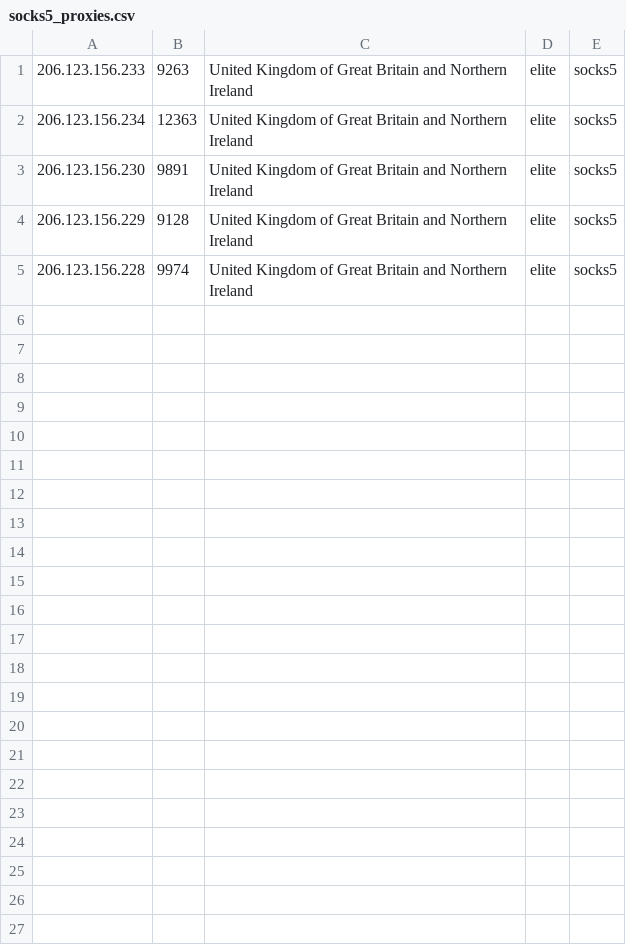
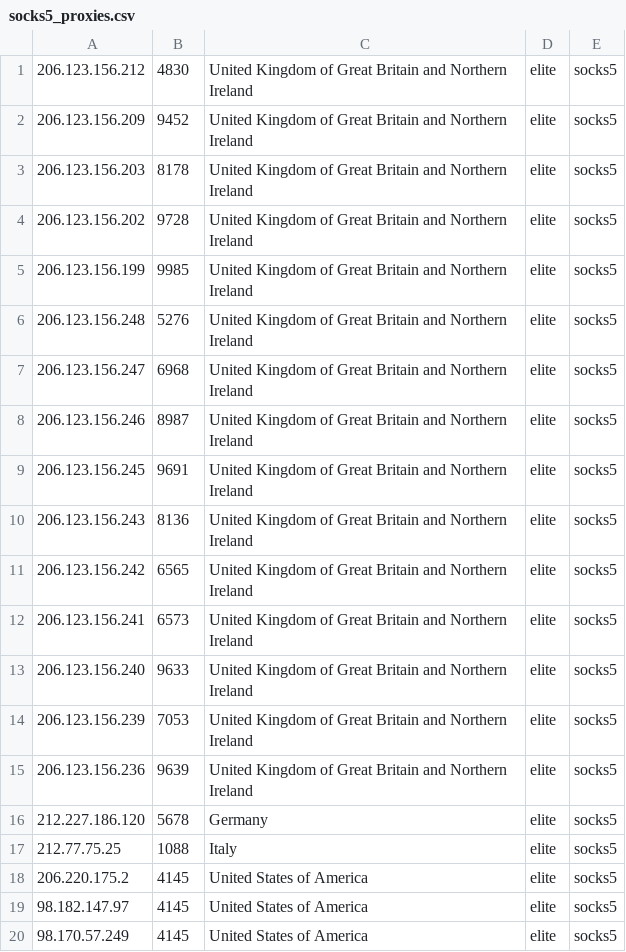
Before and after one commit to sunny9577/proxy-scraper, a CSV file: generated/socks5_proxies.csv, drawn as a sheet; only a part is shown; the diff covers the shown part only.

Commit message:
Updated Proxies

```diff
--- a/generated/socks5_proxies.csv
+++ b/generated/socks5_proxies.csv
@@ -1,5 +1,20 @@
-206.123.156.233,9263,United Kingdom of Great Britain and Northern Ireland,elite,socks5
-206.123.156.234,12363,United Kingdom of Great Britain and Northern Ireland,elite,socks5
-206.123.156.230,9891,United Kingdom of Great Britain and Northern Ireland,elite,socks5
-206.123.156.229,9128,United Kingdom of Great Britain and Northern Ireland,elite,socks5
-206.123.156.228,9974,United Kingdom of Great Britain and Northern Ireland,elite,socks5
+206.123.156.212,4830,United Kingdom of Great Britain and Northern Ireland,elite,socks5
+206.123.156.209,9452,United Kingdom of Great Britain and Northern Ireland,elite,socks5
+206.123.156.203,8178,United Kingdom of Great Britain and Northern Ireland,elite,socks5
+206.123.156.202,9728,United Kingdom of Great Britain and Northern Ireland,elite,socks5
+206.123.156.199,9985,United Kingdom of Great Britain and Northern Ireland,elite,socks5
+206.123.156.248,5276,United Kingdom of Great Britain and Northern Ireland,elite,socks5
+206.123.156.247,6968,United Kingdom of Great Britain and Northern Ireland,elite,socks5
+206.123.156.246,8987,United Kingdom of Great Britain and Northern Ireland,elite,socks5
+206.123.156.245,9691,United Kingdom of Great Britain and Northern Ireland,elite,socks5
+206.123.156.243,8136,United Kingdom of Great Britain and Northern Ireland,elite,socks5
+206.123.156.242,6565,United Kingdom of Great Britain and Northern Ireland,elite,socks5
+206.123.156.241,6573,United Kingdom of Great Britain and Northern Ireland,elite,socks5
+206.123.156.240,9633,United Kingdom of Great Britain and Northern Ireland,elite,socks5
+206.123.156.239,7053,United Kingdom of Great Britain and Northern Ireland,elite,socks5
+206.123.156.236,9639,United Kingdom of Great Britain and Northern Ireland,elite,socks5
+212.227.186.120,5678,Germany,elite,socks5
+212.77.75.25,1088,Italy,elite,socks5
+206.220.175.2,4145,United States of America,elite,socks5
+98.182.147.97,4145,United States of America,elite,socks5
+98.170.57.249,4145,United States of America,elite,socks5
```
Also changed, not shown: 18 added rows elsewhere in this file, 16 other files.
